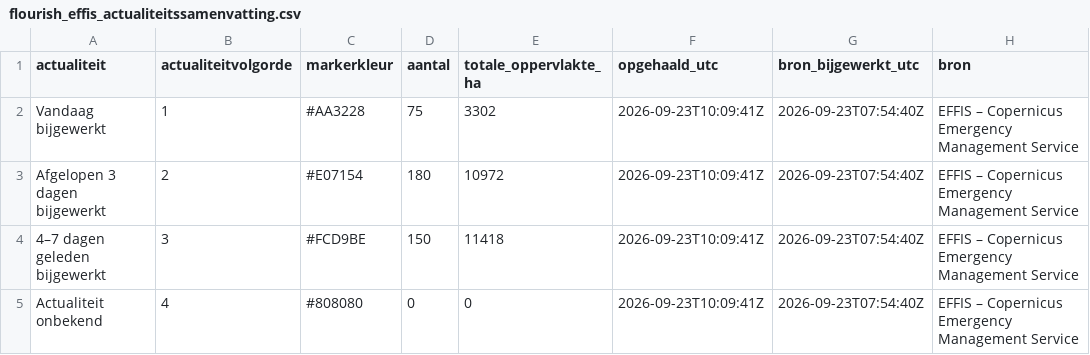
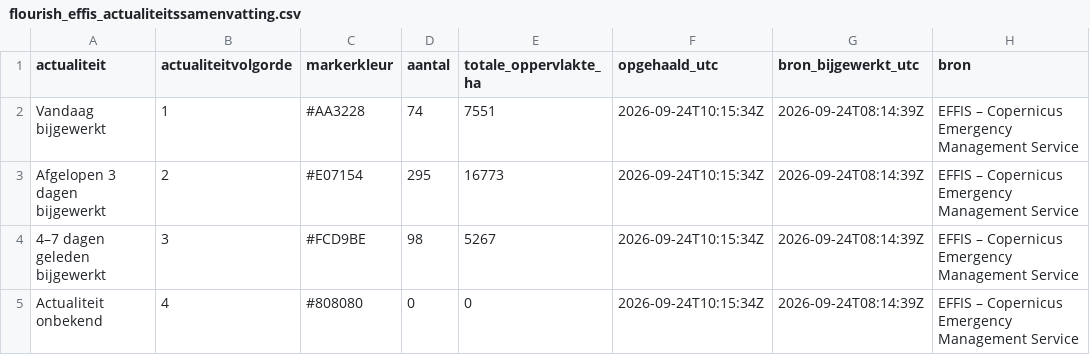
Before and after one commit to FixyDesing/260803_firemap_DSI, a CSV file: data/flourish_effis_actualiteitssamenvatting.csv, drawn as a sheet.

```diff
--- a/data/flourish_effis_actualiteitssamenvatting.csv
+++ b/data/flourish_effis_actualiteitssamenvatting.csv
@@ -1,5 +1,5 @@
 "actualiteit","actualiteitvolgorde","markerkleur","aantal","totale_oppervlakte_ha","opgehaald_utc","bron_bijgewerkt_utc","bron"
-"Vandaag bijgewerkt",1,"#AA3228",75,3302,"2026-09-23T10:09:41Z","2026-09-23T07:54:40Z","EFFIS – Copernicus Emergency Management Service"
-"Afgelopen 3 dagen bijgewerkt",2,"#E07154",180,10972,"2026-09-23T10:09:41Z","2026-09-23T07:54:40Z","EFFIS – Copernicus Emergency Management Service"
-"4–7 dagen geleden bijgewerkt",3,"#FCD9BE",150,11418,"2026-09-23T10:09:41Z","2026-09-23T07:54:40Z","EFFIS – Copernicus Emergency Management Service"
-"Actualiteit onbekend",4,"#808080",0,0,"2026-09-23T10:09:41Z","2026-09-23T07:54:40Z","EFFIS – Copernicus Emergency Management Service"
+"Vandaag bijgewerkt",1,"#AA3228",74,7551,"2026-09-24T10:15:34Z","2026-09-24T08:14:39Z","EFFIS – Copernicus Emergency Management Service"
+"Afgelopen 3 dagen bijgewerkt",2,"#E07154",295,16773,"2026-09-24T10:15:34Z","2026-09-24T08:14:39Z","EFFIS – Copernicus Emergency Management Service"
+"4–7 dagen geleden bijgewerkt",3,"#FCD9BE",98,5267,"2026-09-24T10:15:34Z","2026-09-24T08:14:39Z","EFFIS – Copernicus Emergency Management Service"
+"Actualiteit onbekend",4,"#808080",0,0,"2026-09-24T10:15:34Z","2026-09-24T08:14:39Z","EFFIS – Copernicus Emergency Management Service"
```
Also changed, not shown: 3 other files.
